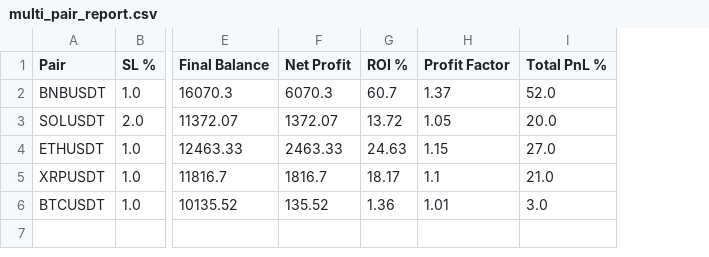
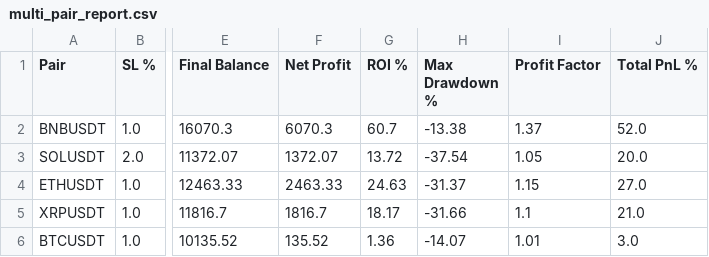
Before and after one commit to buddhikagunavardana-prog/B_Trader, a CSV file: reports/multi_pair_report.csv, drawn as a sheet; only a part is shown, gaps mark what is left out; the diff names each change by its address in the sheet, - before the commit and + after, or states it on an @@ line.

```diff
--- a/reports/multi_pair_report.csv
+++ b/reports/multi_pair_report.csv
+column H (Max Drawdown %), rows 2-6: -13.38 | -37.54 | -31.37 | -31.66 | -14.07
```
Also changed, not shown: 3 other files.
